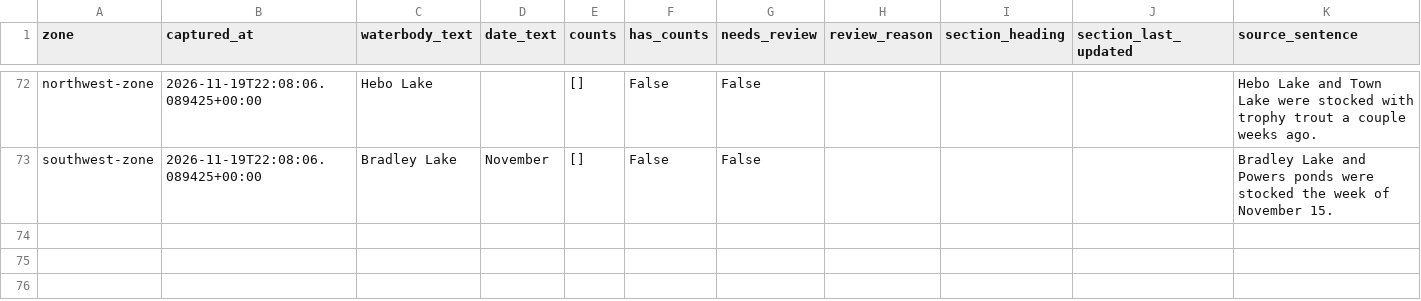
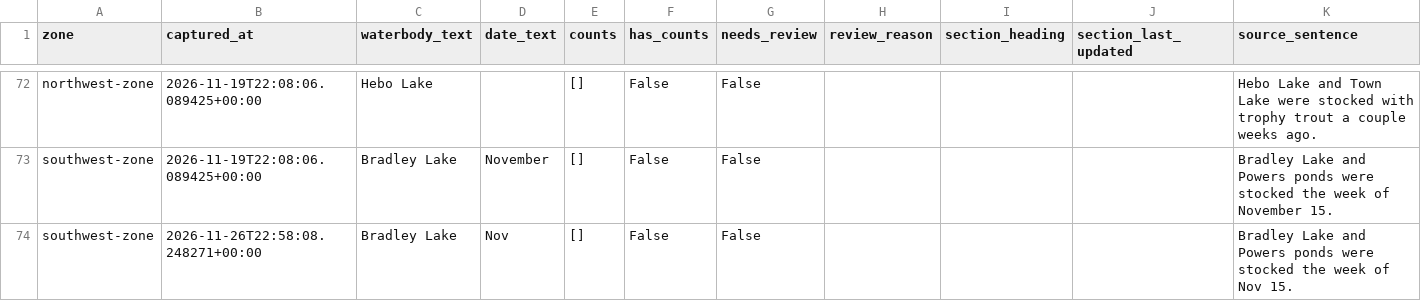
Before and after one commit to jtmayhue/Oregon-Trout-Stocking, a CSV file: archive/confirmed_stockings.csv, drawn as a sheet; only a part is shown, gaps mark what is left out.

```diff
--- a/archive/confirmed_stockings.csv
+++ b/archive/confirmed_stockings.csv
@@ -73 +73,2 @@ northwest-zone,2026-11-19T22:08:06.089425+00:00,Hebo Lake,,[],False,False,,,,Heb
 southwest-zone,2026-11-19T22:08:06.089425+00:00,Bradley Lake,November,[],False,False,,,,Bradley Lake and Powers ponds were stocked the week of November 15.
+southwest-zone,2026-11-26T22:58:08.248271+00:00,Bradley Lake,Nov,[],False,False,,,,Bradley Lake and Powers ponds were stocked the week of Nov 15.
```
Also changed, not shown: archive/stocking_reports.csv, 20 other files.
